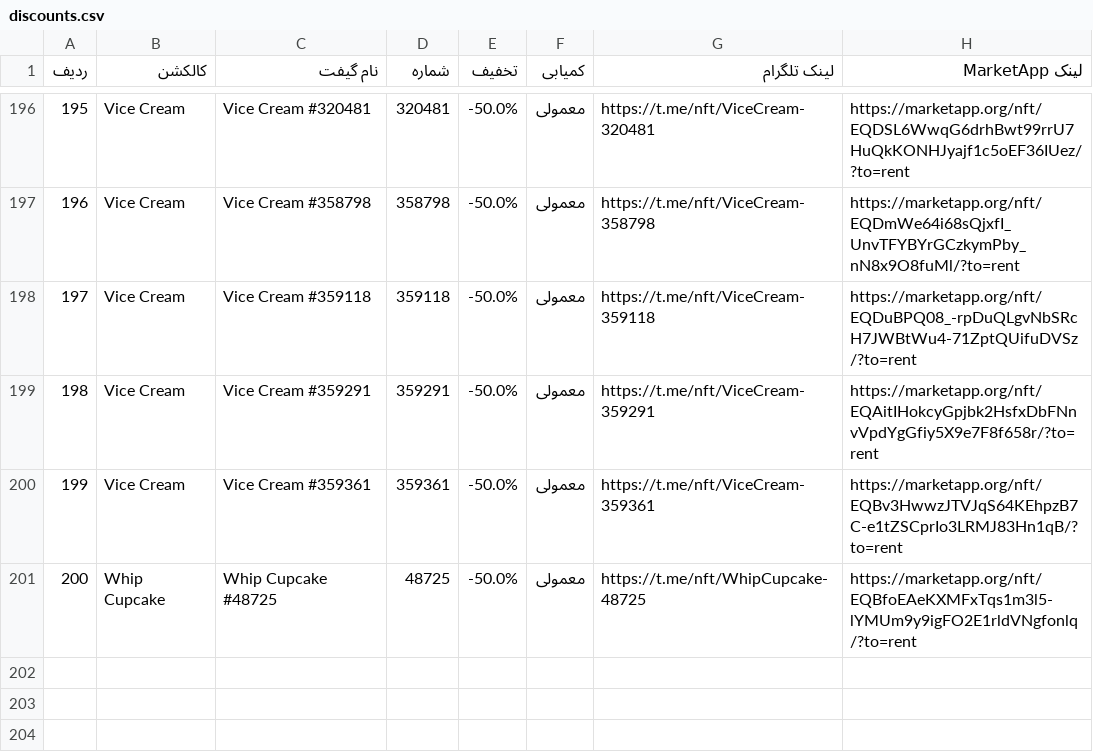
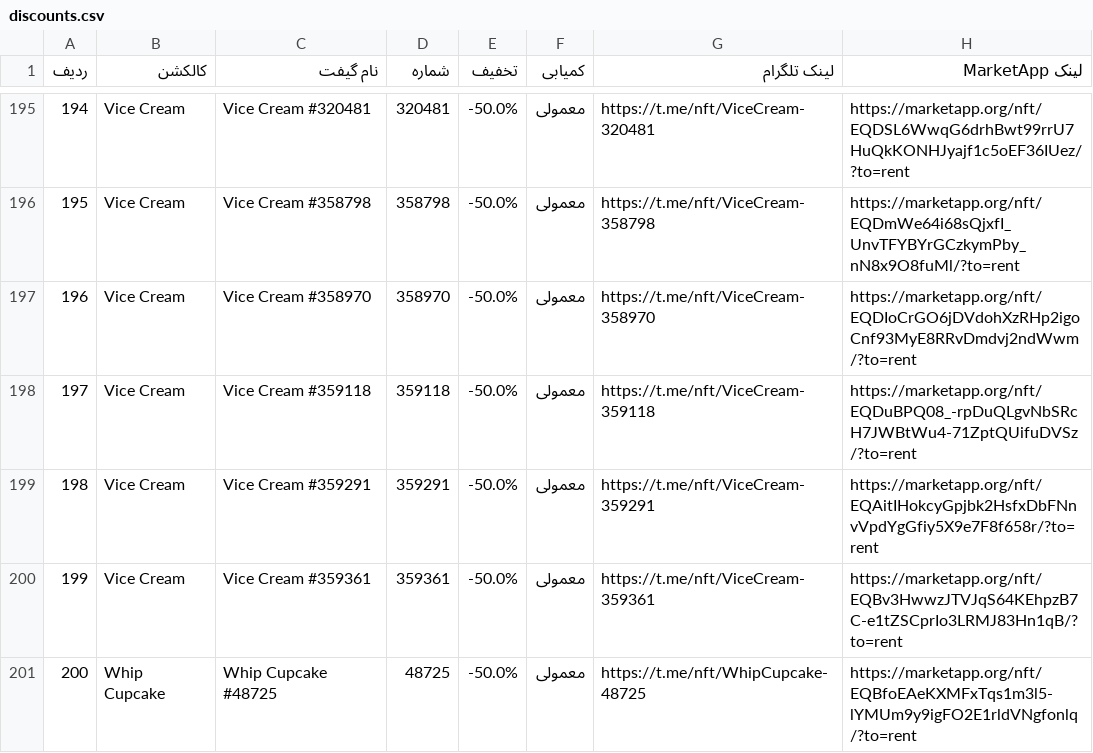
Before and after one commit to Zanjania0/market-deal-bot, a CSV file: discounts.csv, drawn as a sheet; only a part is shown, gaps mark what is left out; the diff covers the shown part only; the diff names each change by its address in the sheet, - before the commit and + after, or states it on an @@ line.

```diff
--- a/discounts.csv
+++ b/discounts.csv
@@ column A (ردیف) renumbered between rows 44 and 196 @@
+row 197: 196 | Vice Cream | Vice Cream #358970 | 358970 | -50.0% | معمولی | https://t.me/nft/ViceCream-358970 | https://marketapp.org/nft/EQDIoCrGO6jDVdohXzRHp2igoCnf93MyE8RRvDmdvj2ndWwm/?to=rent
```
Also changed, not shown: 2 added rows and 3 removed rows elsewhere in this file, 2 other files.
